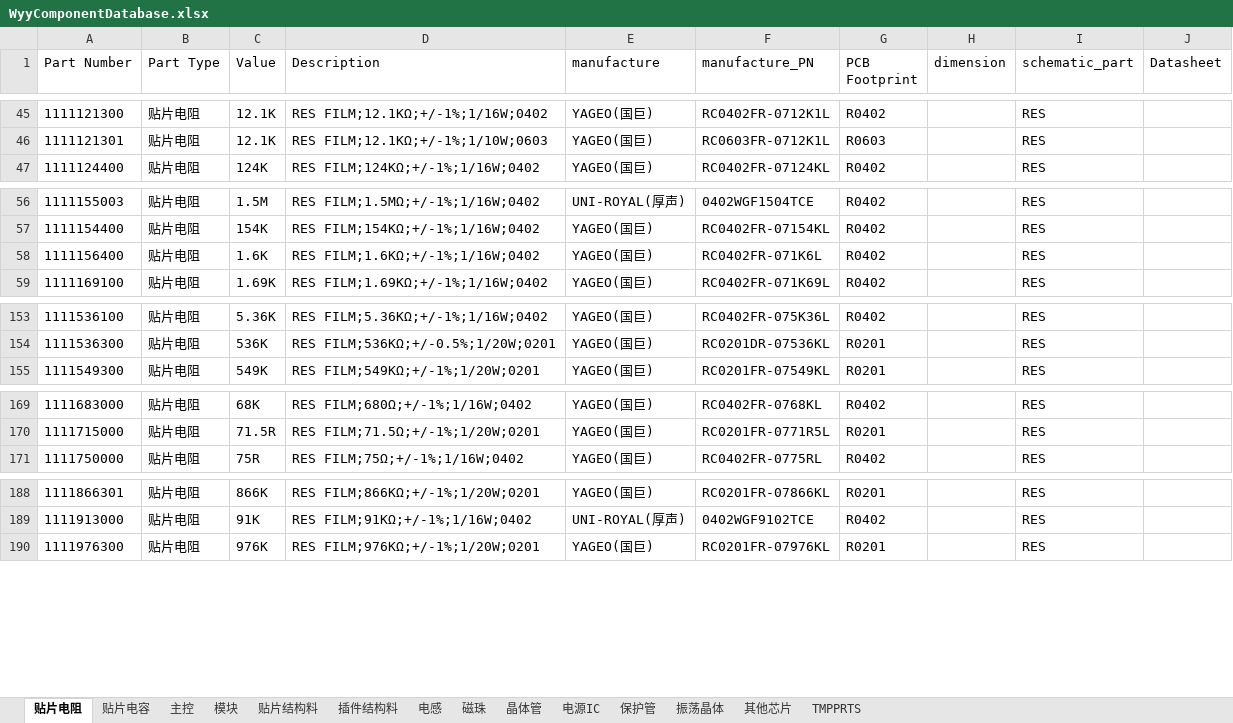
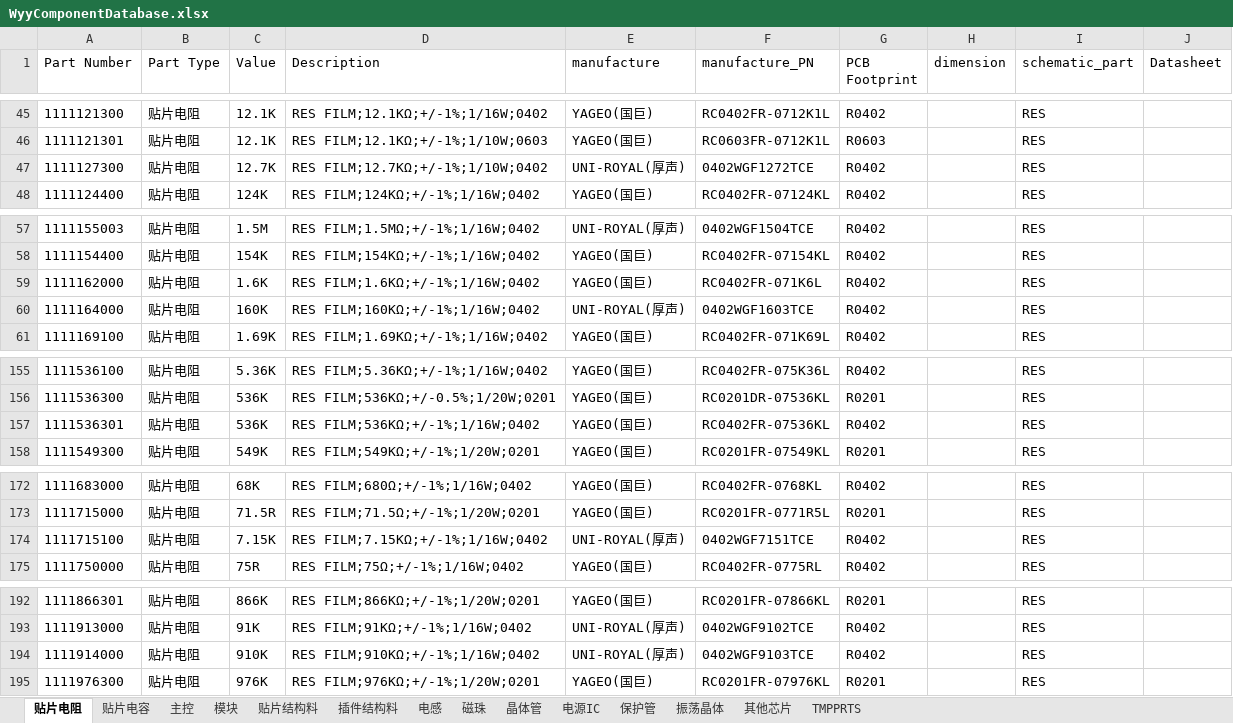
Before and after one commit to wuyunyang/Cadence_Lib, an Excel workbook: WyyComponentDatabase.xlsx, sheet 贴片电阻, drawn as a sheet; only a part is shown, gaps mark what is left out; values as stored, in another font and other column widths than the file's, no borders; conditional formats not drawn; addresses are those after the commit; the diff names each change by its address in the sheet, - before the commit and + after, or states it on an @@ line.

Commit message:
add new part

```diff
--- a/WyyComponentDatabase.xlsx (sheet 贴片电阻)
+++ b/WyyComponentDatabase.xlsx (sheet 贴片电阻)
+row 47: 1111127300 | 贴片电阻 | 12.7K | RES FILM;12.7KΩ;+/-1%;1/10W;0402 | UNI-ROYAL(厚声) | 0402WGF1272TCE | R0402 |  | RES
-A59 (Part Number): 1111156400
+A59 (Part Number): 1111162000
+row 60: 1111164000 | 贴片电阻 | 160K | RES FILM;160KΩ;+/-1%;1/16W;0402 | UNI-ROYAL(厚声) | 0402WGF1603TCE | R0402 |  | RES
+row 157: 1111536301 | 贴片电阻 | 536K | RES FILM;536KΩ;+/-1%;1/16W;0402 | YAGEO(国巨) | RC0402FR-07536KL | R0402 |  | RES
+row 174: 1111715100 | 贴片电阻 | 7.15K | RES FILM;7.15KΩ;+/-1%;1/16W;0402 | UNI-ROYAL(厚声) | 0402WGF7151TCE | R0402 |  | RES
+row 194: 1111914000 | 贴片电阻 | 910K | RES FILM;910KΩ;+/-1%;1/16W;0402 | UNI-ROYAL(厚声) | 0402WGF9103TCE | R0402 |  | RES
```
Also changed, not shown: sheet 贴片电容, sheet 电源IC, sheet 贴片结构料, sheet 电感, sheet 插件结构料, sheet 主控, 1 more sheet, 55 other files.
